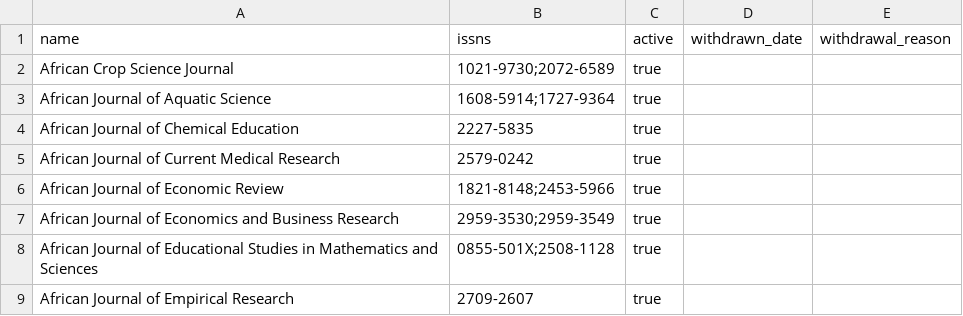
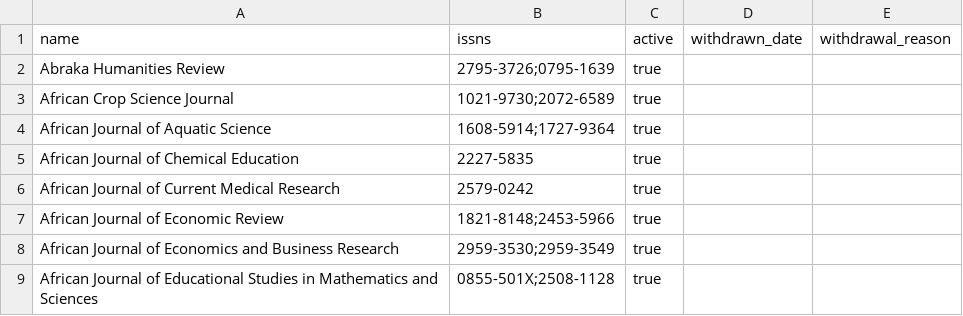
Before and after one commit to ourresearch/openalex-sources, a CSV file: data/source_lists/jpps-1-2026-09-18.csv, drawn as a sheet; only a part is shown; the shorter side is filled out with more unchanged rows.

```diff
--- a/data/source_lists/jpps-1-2026-09-18.csv
+++ b/data/source_lists/jpps-1-2026-09-18.csv
@@ -1,2 +1,3 @@
 name,issns,active,withdrawn_date,withdrawal_reason
+Abraka Humanities Review,2795-3726;0795-1639,true,,
 African Crop Science Journal,1021-9730;2072-6589,true,,
```
Also changed, not shown: data/source_lists/jpps-2-2026-09-18.csv, 1 other file.
